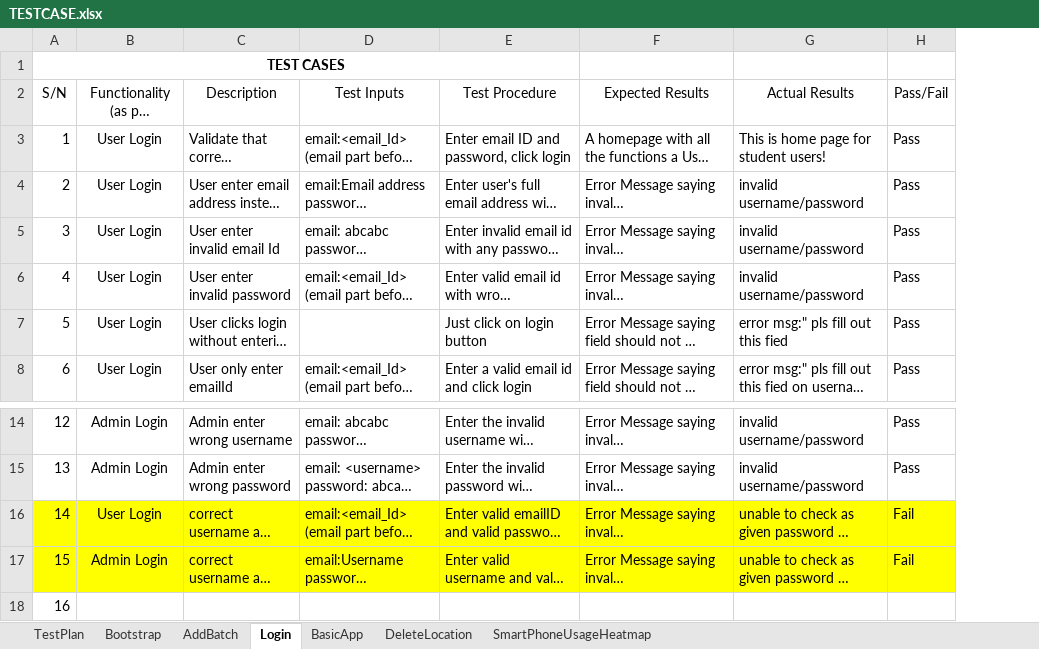
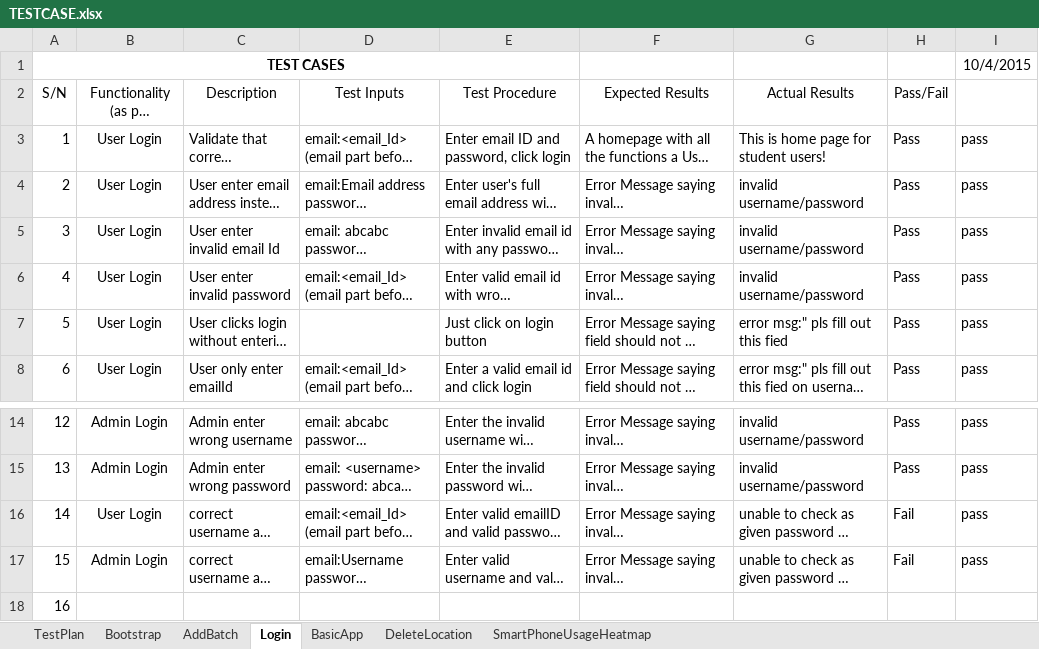
Before and after one commit to jerots/SMUAnalytics, an Excel workbook: testing/TESTCASE.xlsx, sheet Login, drawn as a sheet; only a part is shown, gaps mark what is left out; long unchanged cells end in …; values as stored, in another font and other column widths than the file's, no borders; the diff names each change by its address in the sheet, - before the commit and + after, or states it on an @@ line.

Commit message:
update test results for login function

```diff
--- a/testing/TESTCASE.xlsx (sheet Login)
+++ b/testing/TESTCASE.xlsx (sheet Login)
+column I, rows 1-8: 10/4/2015 |  | pass | pass | pass | pass | pass | pass; rows 14-17: all pass
-A16:H17 fill: #FFFF00
+A16:H17 fill: none
```
Also changed, not shown: sheet Bootstrap.
